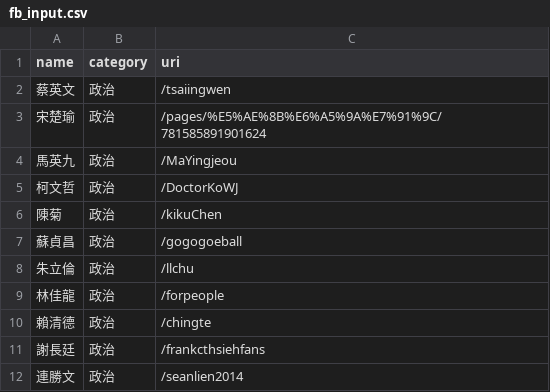
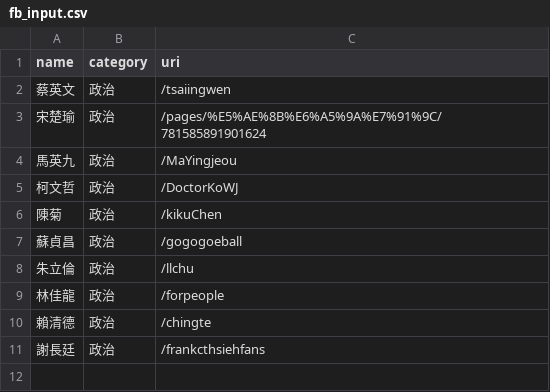
Before and after one commit to ganesh-git2014/splunkScript, a CSV file: fb_input.csv, drawn as a sheet; the diff names each change by its address in the sheet, - before the commit and + after, or states it on an @@ line.

Commit message:
remove seanlien from input; add new line after each event

```diff
--- a/fb_input.csv
+++ b/fb_input.csv
-row 12: 連勝文 | 政治 | /seanlien2014
```
Also changed, not shown: 1 other file.
